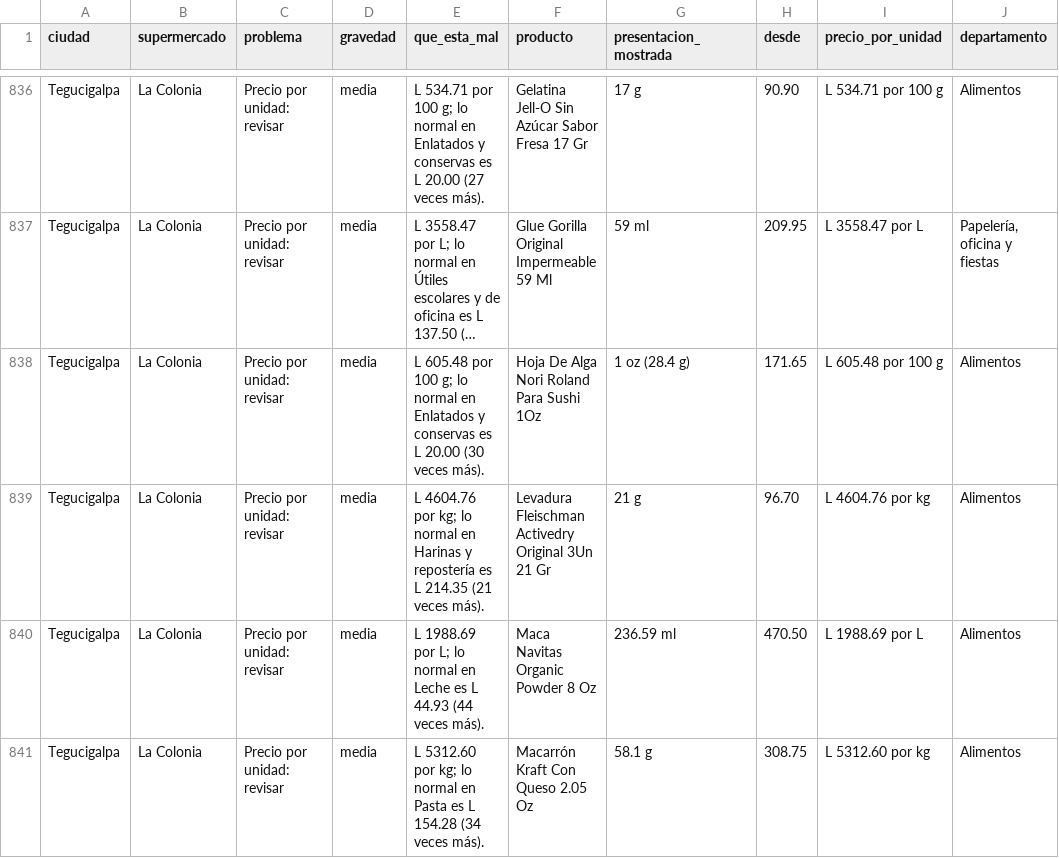
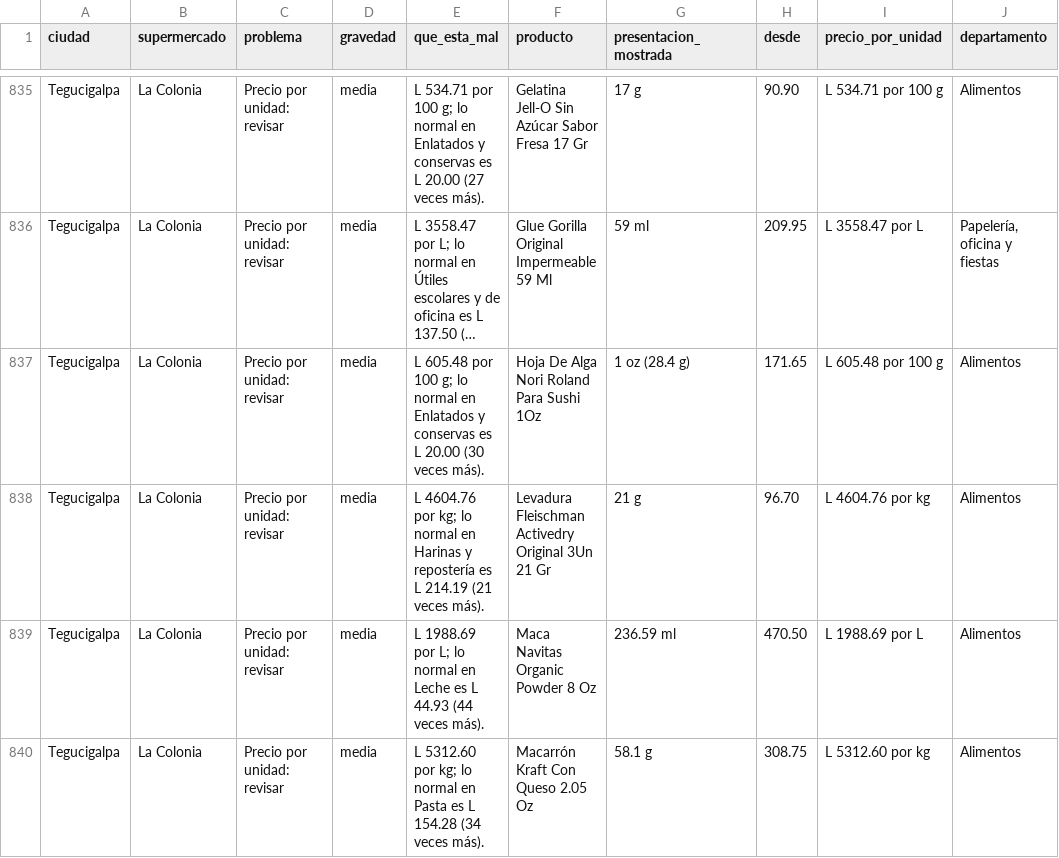
Before and after one commit to jchernandez-portfolio/precios-supermercados-sps, a CSV file: errores_detectados.csv, drawn as a sheet; only a part is shown, gaps mark what is left out; long unchanged cells end in …; addresses are those after the commit; the diff covers the shown part only; the diff names each change by its address in the sheet, - before the commit and + after, or states it on an @@ line.

```diff
--- a/errores_detectados.csv
+++ b/errores_detectados.csv
-E838 (que_esta_mal): …es L 214.35 (21 veces…
+E838 (que_esta_mal): …es L 214.19 (21 veces…
```
Also changed, not shown: 2 removed rows elsewhere in this file, fotos.csv, frescura.csv, 2 other files.
